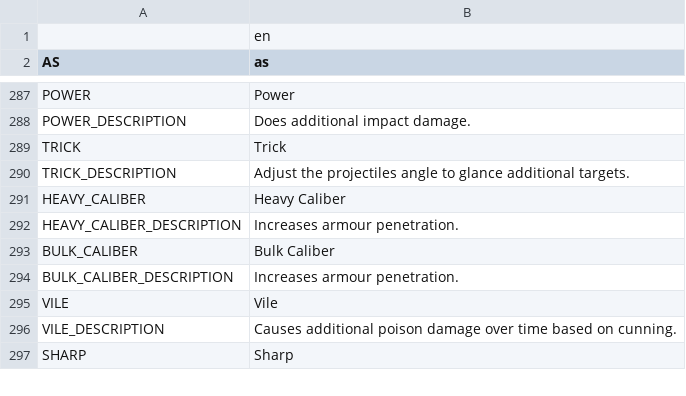
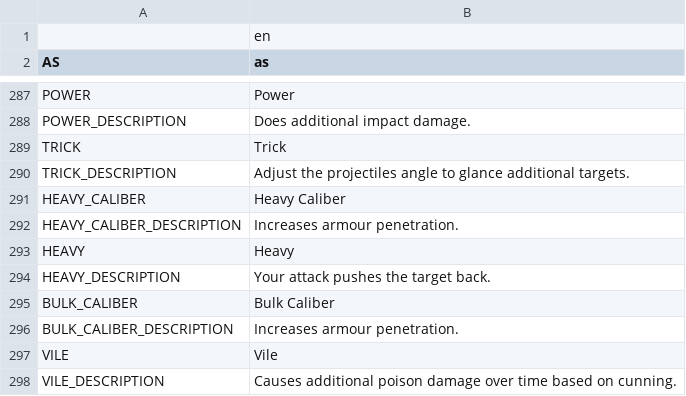
Before and after one commit to V-ktor/RNG-quest, a CSV file: translations/skills.csv, drawn as a sheet; only a part is shown, gaps mark what is left out; the shorter side is filled out with more unchanged rows.

Commit message:
Improved scaling, more skill level ups, enemies gain skills level ups.

```diff
--- a/translations/skills.csv
+++ b/translations/skills.csv
@@ -292,2 +292,4 @@ HEAVY_CALIBER,Heavy Caliber
 HEAVY_CALIBER_DESCRIPTION,"Increases armour penetration."
+HEAVY,Heavy
+HEAVY_DESCRIPTION,"Your attack pushes the target back."
 BULK_CALIBER,Bulk Caliber
```
Also changed, not shown: translations/ui.csv, 7 other files.
